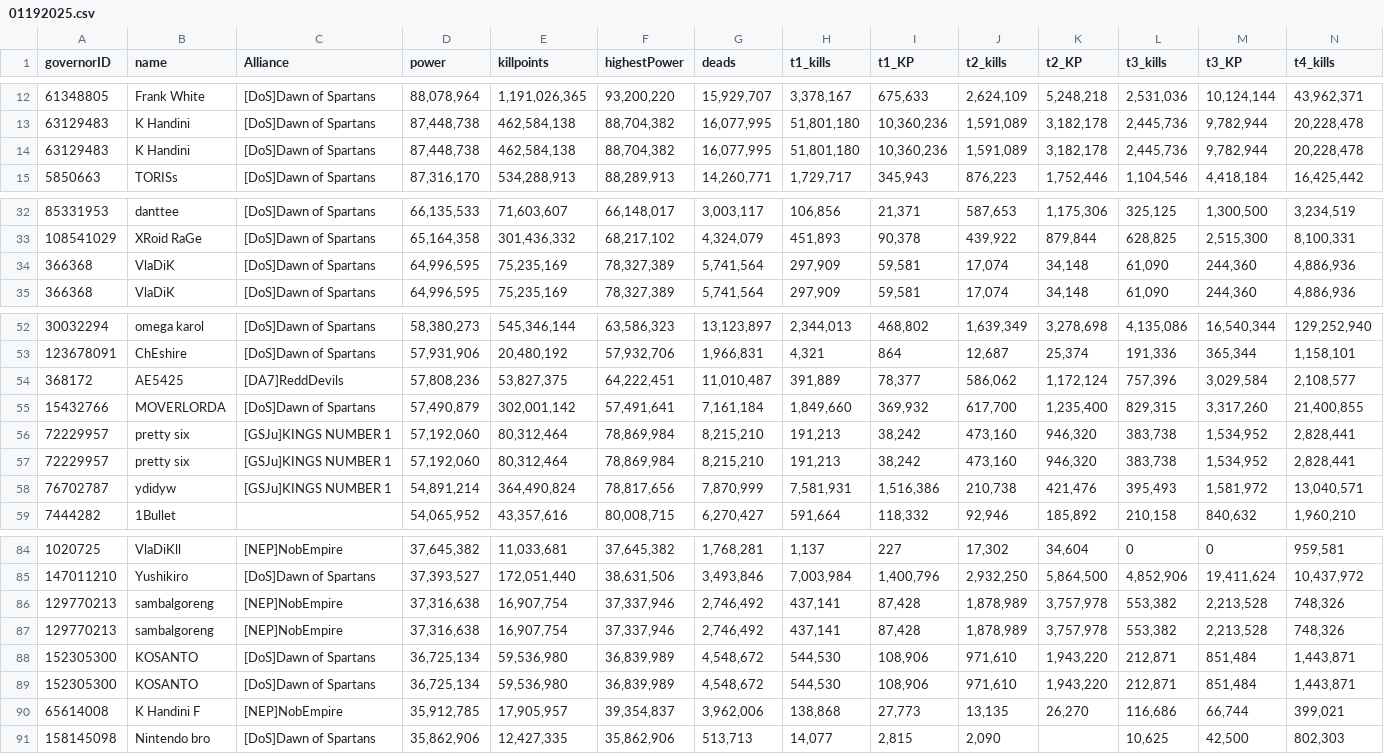
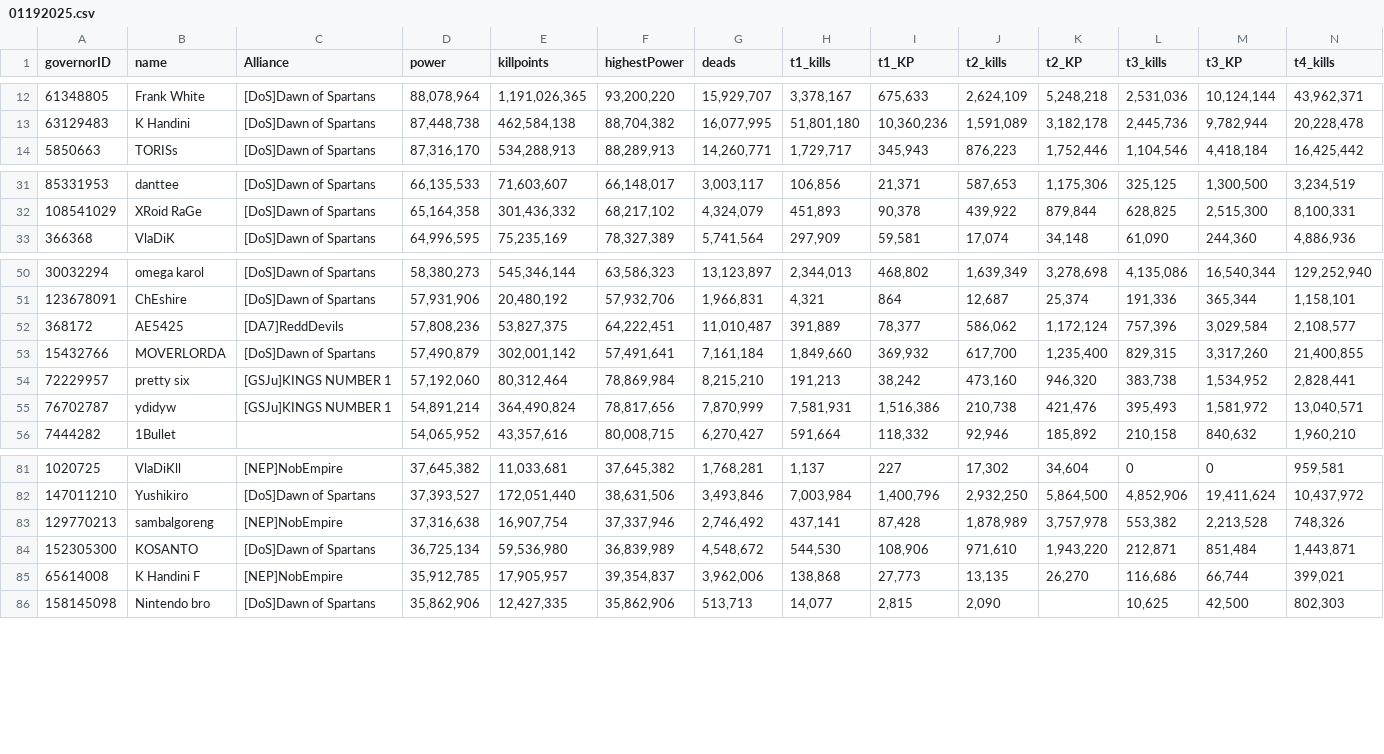
Before and after one commit to lioneleoy/rokstatsviewer, a CSV file: data/01192025.csv, drawn as a sheet; only a part is shown, gaps mark what is left out; rows hold the shown columns only; the diff names each change by its address in the sheet, - before the commit and + after, or states it on an @@ line.

```diff
--- a/data/01192025.csv
+++ b/data/01192025.csv
-row 14: 63129483 | K Handini | [DoS]Dawn of Spartans | 87,448,738 | 462,584,138 | 88,704,382 | 16,077,995 | 51,801,180 | 10,360,236 | 1,591,089 | 3,182,178 | 2,445,736 | 9,782,944 | 20,228,478
-row 34: 366368 | VlaDiK | [DoS]Dawn of Spartans | 64,996,595 | 75,235,169 | 78,327,389 | 5,741,564 | 297,909 | 59,581 | 17,074 | 34,148 | 61,090 | 244,360 | 4,886,936
-row 56: 72229957 | pretty six | [GSJu]KINGS NUMBER 1 | 57,192,060 | 80,312,464 | 78,869,984 | 8,215,210 | 191,213 | 38,242 | 473,160 | 946,320 | 383,738 | 1,534,952 | 2,828,441
-row 87: 129770213 | sambalgoreng | [NEP]NobEmpire | 37,316,638 | 16,907,754 | 37,337,946 | 2,746,492 | 437,141 | 87,428 | 1,878,989 | 3,757,978 | 553,382 | 2,213,528 | 748,326
-row 88: 152305300 | KOSANTO | [DoS]Dawn of Spartans | 36,725,134 | 59,536,980 | 36,839,989 | 4,548,672 | 544,530 | 108,906 | 971,610 | 1,943,220 | 212,871 | 851,484 | 1,443,871
```
Also changed, not shown: 1 other file.
